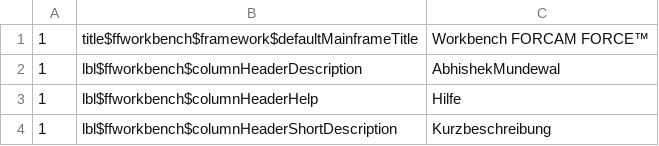
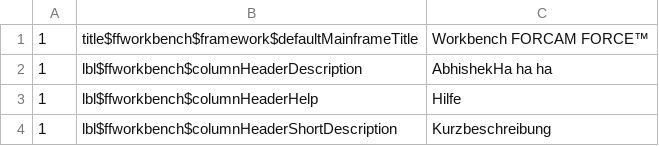
Before and after one commit to Codes-Lab/JGit-Test, a CSV file: literals/de-DE.csv, drawn as a sheet; only a part is shown.

Commit message:
files edited

```diff
--- a/literals/de-DE.csv
+++ b/literals/de-DE.csv
@@ -1,3 +1,3 @@
 1;title$ffworkbench$framework$defaultMainframeTitle;Workbench FORCAM FORCE™
-1;lbl$ffworkbench$columnHeaderDescription;AbhishekMundewal
+1;lbl$ffworkbench$columnHeaderDescription;AbhishekHa ha ha
 1;lbl$ffworkbench$columnHeaderHelp;Hilfe
```
